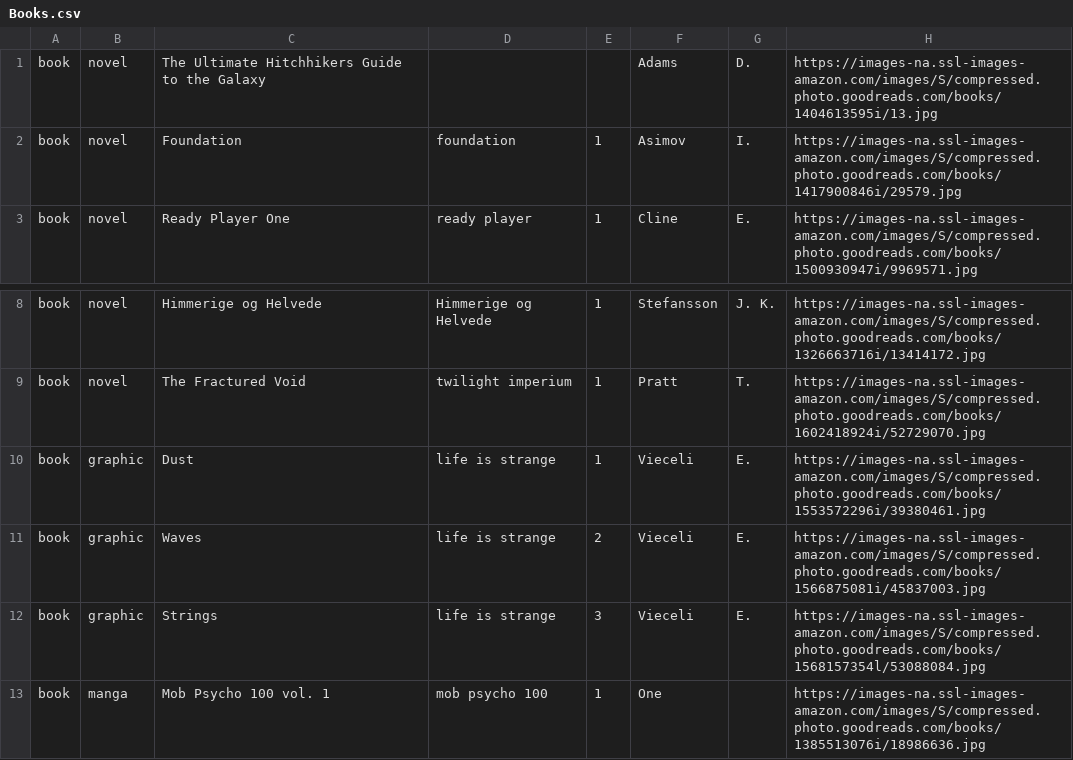
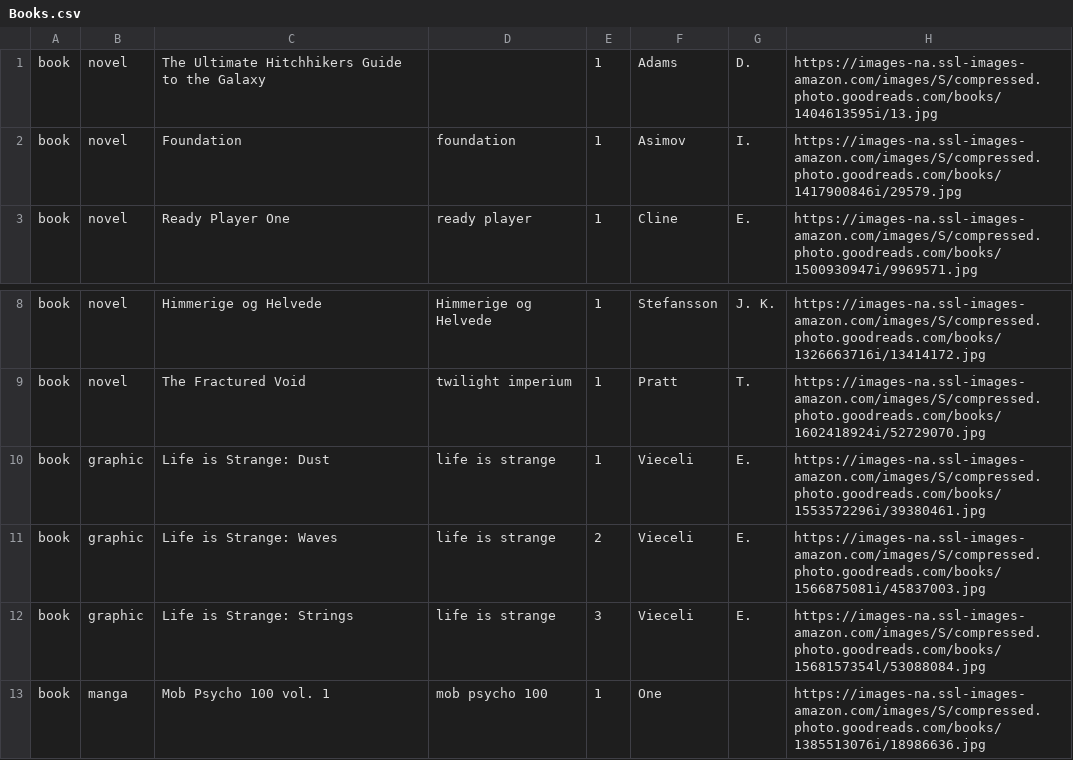
Before and after one commit to Ok4a/ok4a.github.io, a CSV file: Books.csv, drawn as a sheet; only a part is shown, gaps mark what is left out.

```diff
--- a/Books.csv
+++ b/Books.csv
@@ -1,2 +1,2 @@
-book;novel;The Ultimate Hitchhikers Guide to the Galaxy;;;Adams;D.;https://images-na.ssl-images-amazon.com/images/S/compressed.photo.goodreads.com/books/1404613595i/13.jpg
+book;novel;The Ultimate Hitchhikers Guide to the Galaxy;;1;Adams;D.;https://images-na.ssl-images-amazon.com/images/S/compressed.photo.goodreads.com/books/1404613595i/13.jpg
 book;novel;Foundation;foundation;1;Asimov;I.;https://images-na.ssl-images-amazon.com/images/S/compressed.photo.goodreads.com/books/1417900846i/29579.jpg
@@ -9,5 +9,5 @@ book;novel;Himmerige og Helvede;Himmerige og Helvede;1;Stefansson;J. K.;https://
 book;novel;The Fractured Void;twilight imperium;1;Pratt;T.;https://images-na.ssl-images-amazon.com/images/S/compressed.photo.goodreads.com/books/1602418924i/52729070.jpg
-book;graphic;Dust;"life is strange ";1;Vieceli;E.;https://images-na.ssl-images-amazon.com/images/S/compressed.photo.goodreads.com/books/1553572296i/39380461.jpg
-book;graphic;Waves;"life is strange ";2;Vieceli;E.;https://images-na.ssl-images-amazon.com/images/S/compressed.photo.goodreads.com/books/1566875081i/45837003.jpg
-book;graphic;Strings;"life is strange ";3;Vieceli;E.;https://images-na.ssl-images-amazon.com/images/S/compressed.photo.goodreads.com/books/1568157354l/53088084.jpg
+book;graphic;Life is Strange: Dust;life is strange ;1;Vieceli;E.;https://images-na.ssl-images-amazon.com/images/S/compressed.photo.goodreads.com/books/1553572296i/39380461.jpg
+book;graphic;Life is Strange: Waves;life is strange ;2;Vieceli;E.;https://images-na.ssl-images-amazon.com/images/S/compressed.photo.goodreads.com/books/1566875081i/45837003.jpg
+book;graphic;Life is Strange: Strings;life is strange ;3;Vieceli;E.;https://images-na.ssl-images-amazon.com/images/S/compressed.photo.goodreads.com/books/1568157354l/53088084.jpg
 book;manga;Mob Psycho 100 vol. 1;mob psycho 100;1;One;;https://images-na.ssl-images-amazon.com/images/S/compressed.photo.goodreads.com/books/1385513076i/18986636.jpg
```
Also changed, not shown: 2 other files.
